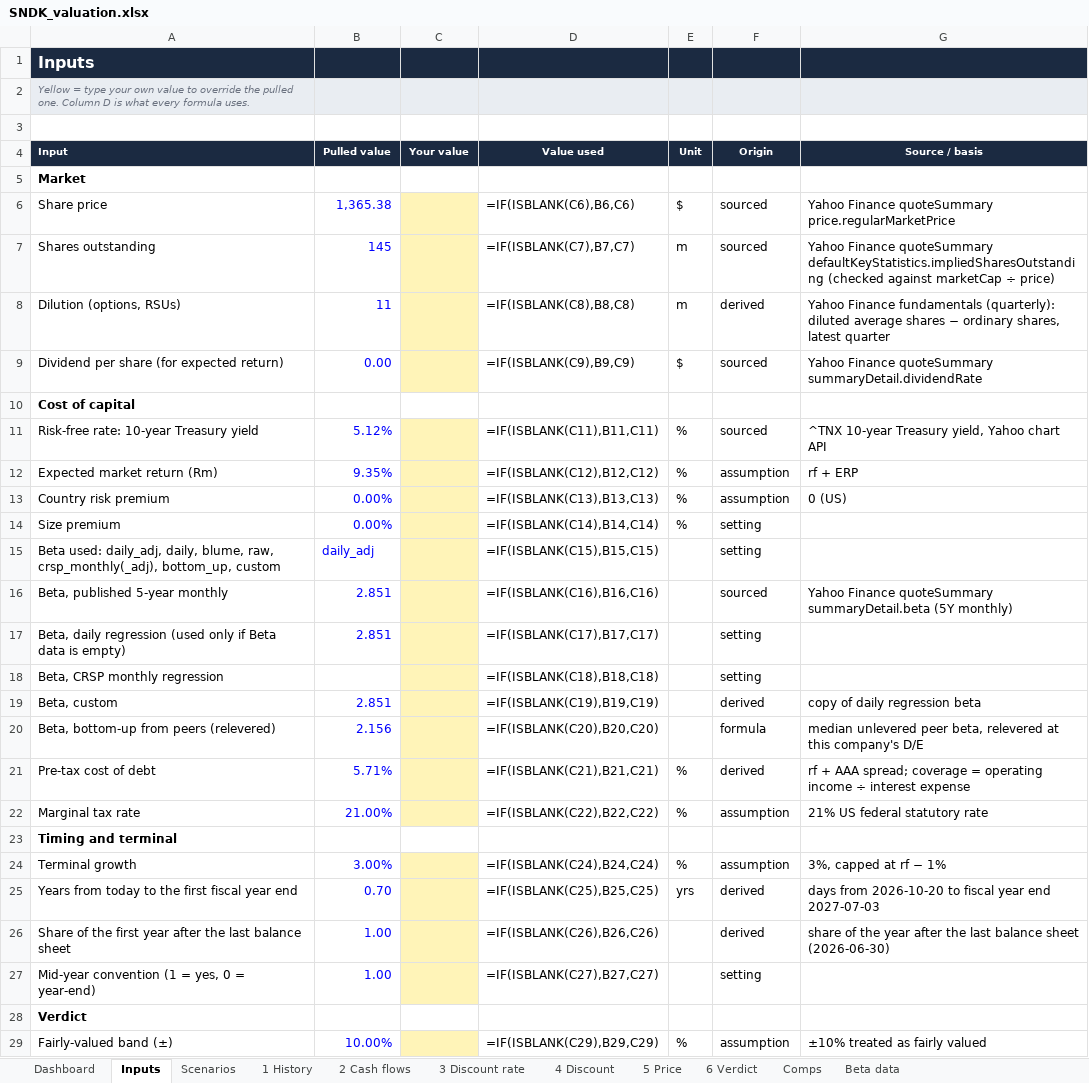
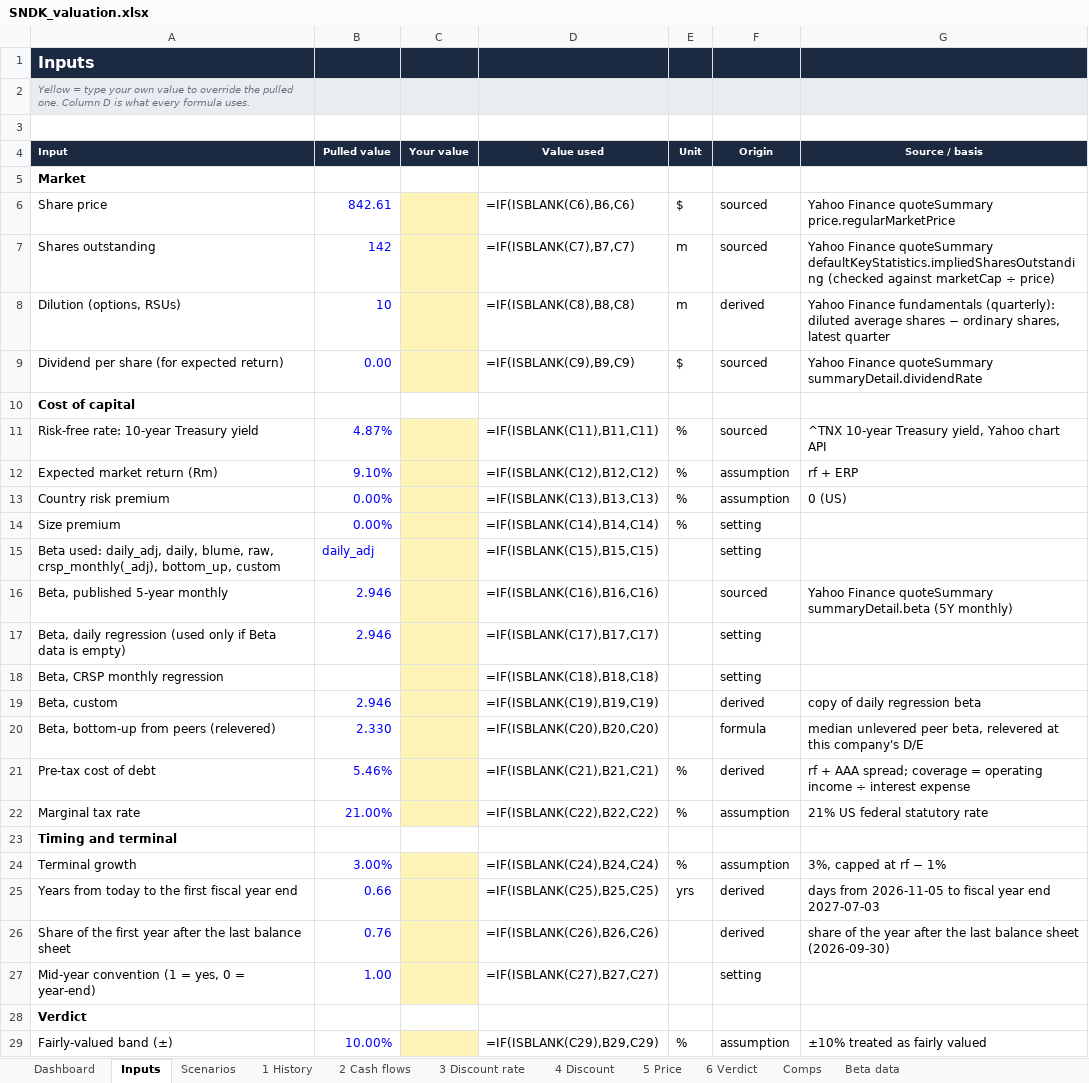
Before and after one commit to Speedkelvyn/Dell-and-Sandisk-plus-valuation-engine, an Excel workbook: sndk/SNDK_valuation.xlsx, sheet Inputs, drawn as a sheet; only a part is shown; values as stored, in another font and other column widths than the file's, no borders; formulas without a stored value are shown as written; the diff covers the shown part only; the diff names each change by its address in the sheet, - before the commit and + after, or states it on an @@ line.

```diff
--- a/sndk/SNDK_valuation.xlsx (sheet Inputs)
+++ b/sndk/SNDK_valuation.xlsx (sheet Inputs)
-B6 (Pulled value): 1,365.38
+B6 (Pulled value): 842.61
-B7 (Pulled value): 145
+B7 (Pulled value): 142
-B8 (Pulled value): 11
+B8 (Pulled value): 10
-B11 (Pulled value): 5.12%
+B11 (Pulled value): 4.87%
-B12 (Pulled value): 9.35%
+B12 (Pulled value): 9.10%
-B16:B17 (Pulled value): 2.851
+B16:B17 (Pulled value): 2.946
-B19 (Pulled value): 2.851
+B19 (Pulled value): 2.946
-B20 (Pulled value): 2.156
+B20 (Pulled value): 2.330
-B21 (Pulled value): 5.71%
+B21 (Pulled value): 5.46%
-B25 (Pulled value): 0.70
+B25 (Pulled value): 0.66
-G25 (Source / basis): days from 2026-10-20 to fiscal…
+G25 (Source / basis): days from 2026-11-05 to fiscal…
-B26 (Pulled value): 1.00
+B26 (Pulled value): 0.76
-G26 (Source / basis): …balance sheet (2026-06-30)
+G26 (Source / basis): …balance sheet (2026-09-30)
```
Also changed, not shown: 13 edited cells elsewhere in this sheet, sheet Beta data, sheet Comps, sheet Scenarios, sheet Dashboard, sheet 6 Verdict, sheet 1 History, dell/DELL_valuation.xlsx, 11 other files.
